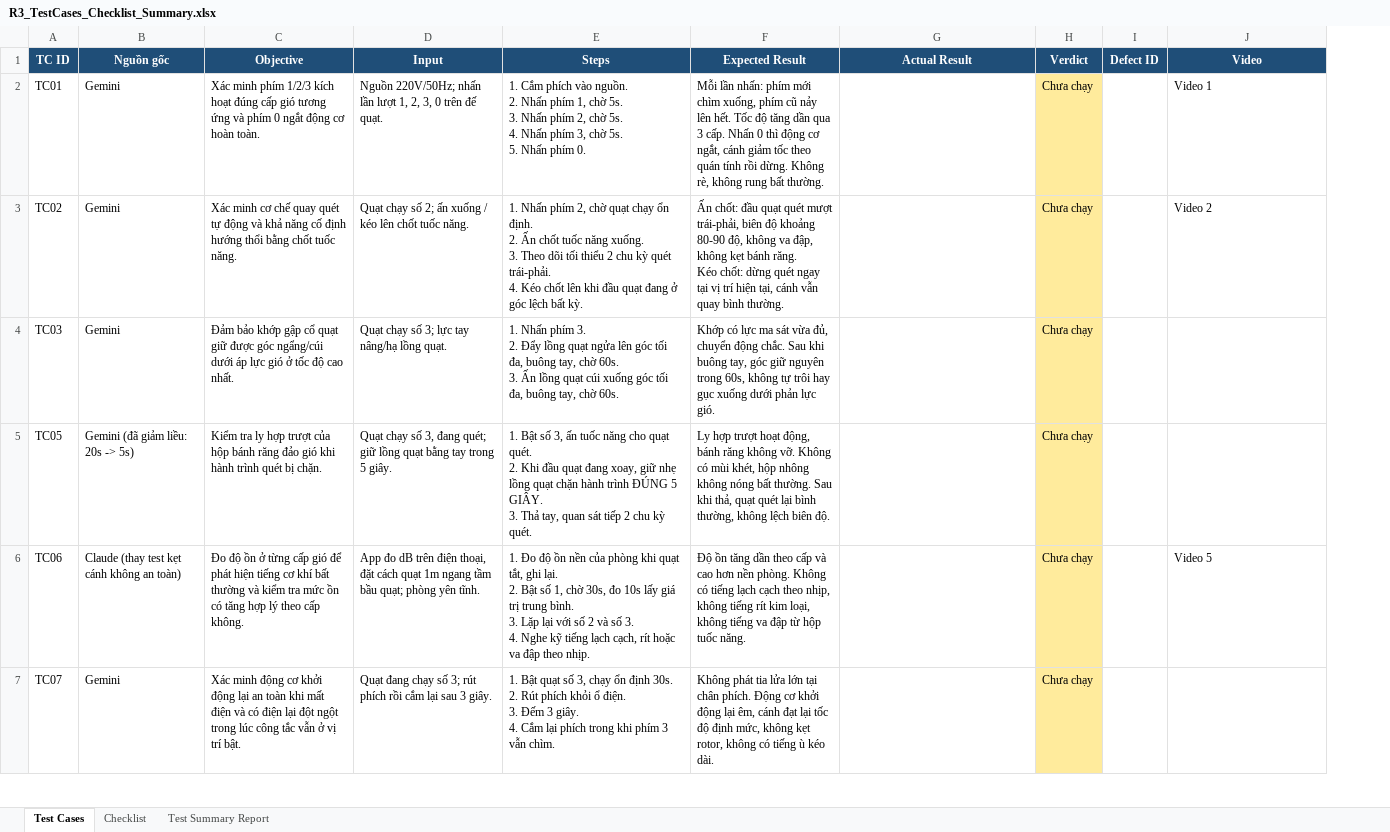
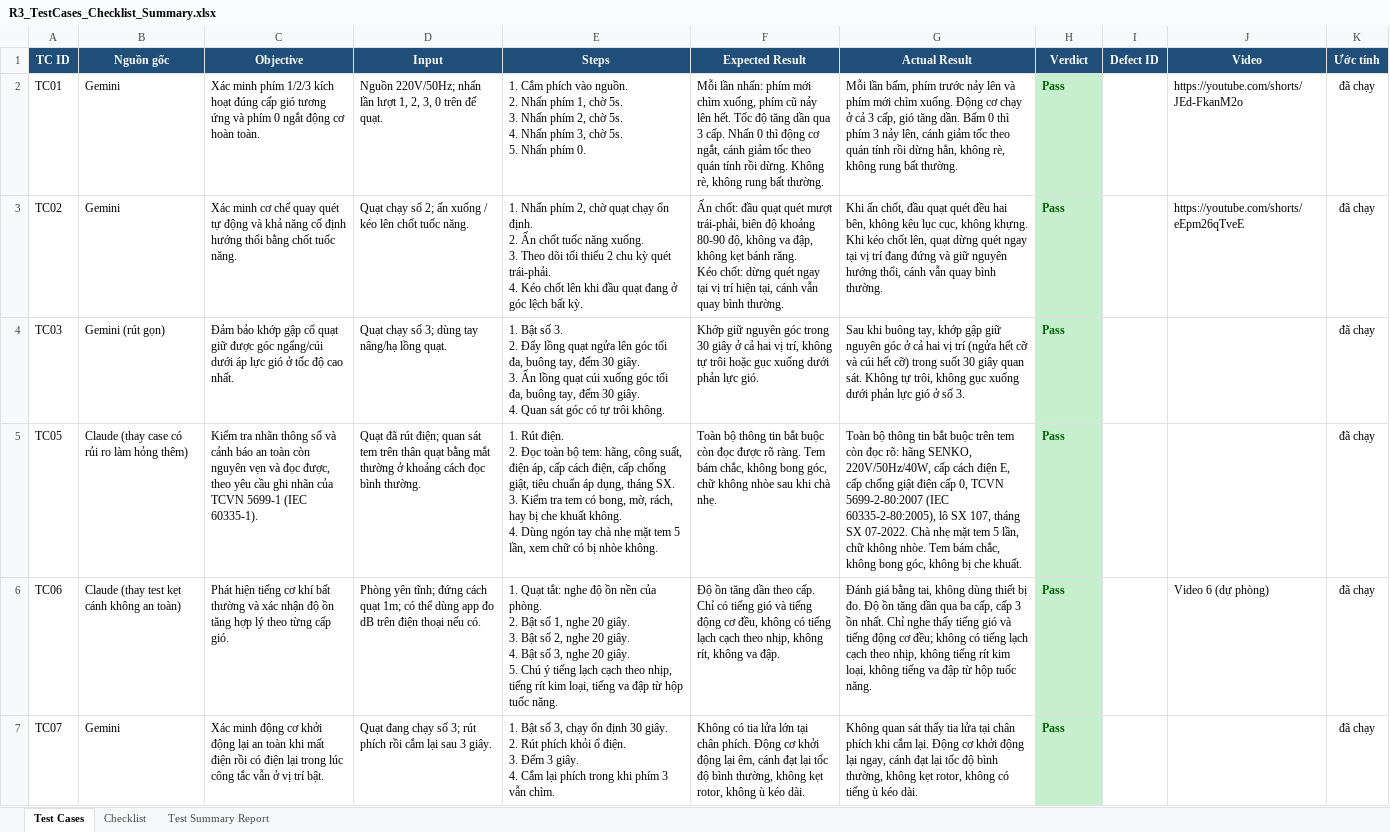
Before and after one commit to nhaajtdajt/HW01, an Excel workbook: HW1/R3_device/R3_TestCases_Checklist_Summary.xlsx, sheet Test Cases, drawn as a sheet; only a part is shown; values as stored, in another font and other column widths than the file's, no borders; ↵ is a line break in a cell; the diff covers the shown part only; the diff names each change by its address in the sheet, - before the commit and + after, or states it on an @@ line.

Commit message:
Update bug reports and test case documentation; enhance clarity and detail in defect descriptions

```diff
--- a/HW1/R3_device/R3_TestCases_Checklist_Summary.xlsx (sheet Test Cases)
+++ b/HW1/R3_device/R3_TestCases_Checklist_Summary.xlsx (sheet Test Cases)
+column K (Ước tính), rows 2-7: all đã chạy
-G2 (Actual Result): (empty)
+G2 (Actual Result): Mỗi lần bấm, phím trước nảy lên và phím mới chìm xuống. Động cơ chạy ở cả 3 cấp, gió tăng dần. Bấm 0 thì phím 3 nảy lên, cánh giảm tốc theo quán tính rồi dừng hẳn, không rè, không rung bất thường.
-H2:H7 (Verdict): Chưa chạy
+H2:H7 (Verdict): Pass
@@ H2:H7 fill: #FFEB9C → #C6EFCE, bold: off → on, text colour: black → #006100 @@
-J2 (Video): Video 1
+J2 (Video): https://youtube.com/shorts/JEd-FkanM2o
-G3 (Actual Result): (empty)
+G3 (Actual Result): Khi ấn chốt, đầu quạt quét đều hai bên, không kêu lục cục, không khựng. Khi kéo chốt lên, quạt dừng quét ngay tại vị trí đang đứng và giữ nguyên hướng thổi, cánh vẫn quay bình thường.
-J3 (Video): Video 2
+J3 (Video): https://youtube.com/shorts/eEpm26qTveE
-B4 (Nguồn gốc): Gemini
+B4 (Nguồn gốc): Gemini (rút gọn)
-D4 (Input): Quạt chạy số 3; lực tay nâng/hạ lồng quạt.
+D4 (Input): Quạt chạy số 3; dùng tay nâng/hạ lồng quạt.
-E4 (Steps): 1. Nhấn phím 3. ↵ 2. Đẩy lồng quạt ngửa lên góc tối đa, buông tay, chờ 60s. ↵ 3. Ấn lồng quạt cúi xuống góc tối đa, buông tay, chờ 60s.
+E4 (Steps): 1. Bật số 3. ↵ 2. Đẩy lồng quạt ngửa lên góc tối đa, buông tay, đếm 30 giây. ↵ 3. Ấn lồng quạt cúi xuống góc tối đa, buông tay, đếm 30 giây. ↵ 4. Quan sát góc có tự trôi không.
-F4 (Expected Result): Khớp có lực ma sát vừa đủ, chuyển động chắc. Sau khi buông tay, góc giữ nguyên trong 60s, không tự trôi hay gục xuống…
+F4 (Expected Result): Khớp giữ nguyên góc trong 30 giây ở cả hai vị trí, không tự trôi hoặc gục xuống…
-G4 (Actual Result): (empty)
+G4 (Actual Result): Sau khi buông tay, khớp gập giữ nguyên góc ở cả hai vị trí (ngửa hết cỡ và cúi hết cỡ) trong suốt 30 giây quan sát. Không tự trôi, không gục xuống dưới phản lực gió ở số 3.
-B5 (Nguồn gốc): Gemini (đã giảm liều: 20s -> 5s)
+B5 (Nguồn gốc): Claude (thay case có rủi ro làm hỏng thêm)
-C5 (Objective): Kiểm tra ly hợp trượt của hộp bánh răng đảo gió khi hành trình quét bị chặn.
+C5 (Objective): Kiểm tra nhãn thông số và cảnh báo an toàn còn nguyên vẹn và đọc được, theo yêu cầu ghi nhãn của TCVN 5699-1 (IEC 60335-1).
-D5 (Input): Quạt chạy số 3, đang quét; giữ lồng quạt bằng tay trong 5 giây.
+D5 (Input): Quạt đã rút điện; quan sát tem trên thân quạt bằng mắt thường ở khoảng cách đọc bình thường.
-E5 (Steps): 1. Bật số 3, ấn tuốc năng cho quạt quét. ↵ 2. Khi đầu quạt đang xoay, giữ nhẹ lồng quạt chặn hành trình ĐÚNG 5 GIÂY. ↵ 3. Thả tay, quan sát tiếp 2 chu kỳ quét.
+E5 (Steps): 1. Rút điện. ↵ 2. Đọc toàn bộ tem: hãng, công suất, điện áp, cấp cách điện, cấp chống giật, tiêu chuẩn áp dụng, tháng SX. ↵ 3. Kiểm tra tem có bong, mờ, rách, hay bị che khuất không. ↵ 4. Dùng ngón tay chà nhẹ mặt tem 5 lần, xem chữ có bị nhòe không.
-F5 (Expected Result): Ly hợp trượt hoạt động, bánh răng không vỡ. Không có mùi khét, hộp nhông không nóng bất thường. Sau khi thả, quạt quét lại bình thường, không lệch biên độ.
+F5 (Expected Result): Toàn bộ thông tin bắt buộc còn đọc được rõ ràng. Tem bám chắc, không bong góc, chữ không nhòe sau khi chà nhẹ.
-G5 (Actual Result): (empty)
+G5 (Actual Result): Toàn bộ thông tin bắt buộc trên tem còn đọc rõ: hãng SENKO, 220V/50Hz/40W, cấp cách điện E, cấp chống giật điện cấp 0, TCVN 5699-2-80:2007 (IEC 60335-2-80:2005), lô SX 107, tháng SX 07-2022. Chà nhẹ mặt tem 5 lần, chữ không nhòe. Tem bám chắc, không bong góc, không bị che khuất.
-C6 (Objective): Đo độ ồn ở từng cấp gió để phát hiện tiếng cơ khí bất thường và kiểm tra mức ồn có tăng hợp lý theo cấp không.
+C6 (Objective): Phát hiện tiếng cơ khí bất thường và xác nhận độ ồn tăng hợp lý theo từng cấp gió.
-D6 (Input): App đo dB trên điện thoại, đặt cách quạt 1m ngang tầm bầu quạt; phòng yên tĩnh.
+D6 (Input): Phòng yên tĩnh; đứng cách quạt 1m; có thể dùng app đo dB trên điện thoại nếu có.
-E6 (Steps): 1. Đo độ ồn nền của phòng khi quạt tắt, ghi lại. ↵ 2. Bật số 1, chờ 30s, đo 10s lấy giá trị trung bình. ↵ 3. Lặp lại với số 2 và số 3. ↵ 4. Nghe kỹ tiếng lạch cạch, rít hoặc va đập theo nhịp.
+E6 (Steps): 1. Quạt tắt: nghe độ ồn nền của phòng. ↵ 2. Bật số 1, nghe 20 giây. ↵ 3. Bật số 2, nghe 20 giây. ↵ 4. Bật số 3, nghe 20 giây. ↵ 5. Chú ý tiếng lạch cạch theo nhịp, tiếng rít kim loại, tiếng va đập từ hộp tuốc năng.
-F6 (Expected Result): …dần theo cấp và cao hơn nền phòng. Không có tiếng lạch cạch theo nhịp, không tiếng rít kim loại, không tiếng va đập từ hộp tuốc năng.
+F6 (Expected Result): …dần theo cấp. Chỉ có tiếng gió và tiếng động cơ đều, không có tiếng lạch cạch theo nhịp, không rít, không va đập.
-G6 (Actual Result): (empty)
+G6 (Actual Result): Đánh giá bằng tai, không dùng thiết bị đo. Độ ồn tăng dần qua ba cấp, cấp 3 ồn nhất. Chỉ nghe thấy tiếng gió và tiếng động cơ đều; không có tiếng lạch cạch theo nhịp, không tiếng rít kim loại, không tiếng va đập từ hộp tuốc năng.
-J6 (Video): Video 5
+J6 (Video): Video 6 (dự phòng)
-C7 (Objective): …mất điện và có điện lại đột ngột trong lúc…
+C7 (Objective): …mất điện rồi có điện lại trong lúc…
-E7 (Steps): 1. Bật quạt số 3, chạy ổn định 30s. ↵ 2. Rút…
+E7 (Steps): 1. Bật số 3, chạy ổn định 30 giây. ↵ 2. Rút…
-F7 (Expected Result): Không phát tia lửa lớn tại chân phích. Động cơ khởi động lại êm, cánh đạt lại tốc độ định mức, không kẹt rotor, không có tiếng ù kéo…
+F7 (Expected Result): Không có tia lửa lớn tại chân phích. Động cơ khởi động lại êm, cánh đạt lại tốc độ bình thường, không kẹt rotor, không ù kéo…
-G7 (Actual Result): (empty)
+G7 (Actual Result): Không quan sát thấy tia lửa tại chân phích khi cắm lại. Động cơ khởi động lại ngay, cánh đạt lại tốc độ bình thường, không kẹt rotor, không có tiếng ù kéo dài.
```
Also changed, not shown: 24 edited cells and cell formats elsewhere in this sheet, sheet Test Summary Report, sheet Checklist, 3 other files.
